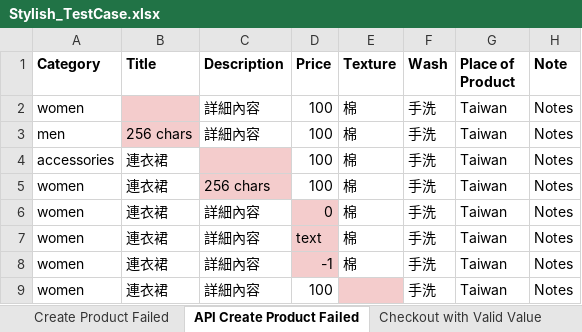
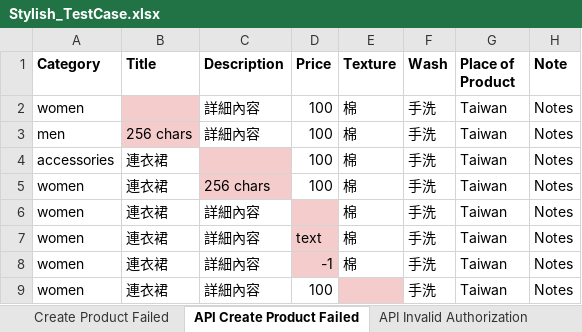
Before and after one commit to Eleanorecheng/Automation-Test-Program-Project, an Excel workbook: test_data/Stylish_TestCase.xlsx, sheet API Create Product Failed, drawn as a sheet; only a part is shown; values as stored, in another font and other column widths than the file's, no borders; the diff names each change by its address in the sheet, - before the commit and + after, or states it on an @@ line.

Commit message:
week_10_part_2 1. Update read excel's format 2. Update case: test_create_product_with_invalid_access

```diff
--- a/test_data/Stylish_TestCase.xlsx (sheet API Create Product Failed)
+++ b/test_data/Stylish_TestCase.xlsx (sheet API Create Product Failed)
+sheet tab: API Invalid Authorization
-D6 (Price): 0
+D6 (Price): (empty)
```
Also changed, not shown: 3 other files.
